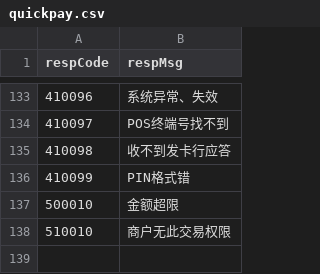
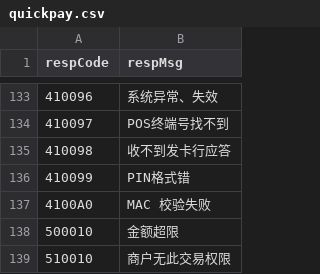
Before and after one commit to mamh-mixed/android-demos, a CSV file: data/quickpay.csv, drawn as a sheet; only a part is shown, gaps mark what is left out; the diff names each change by its address in the sheet, - before the commit and + after, or states it on an @@ line.

```diff
--- a/data/quickpay.csv
+++ b/data/quickpay.csv
+row 137: 4100A0 | MAC 校验失败
```
Also changed, not shown: data/cil.csv.
